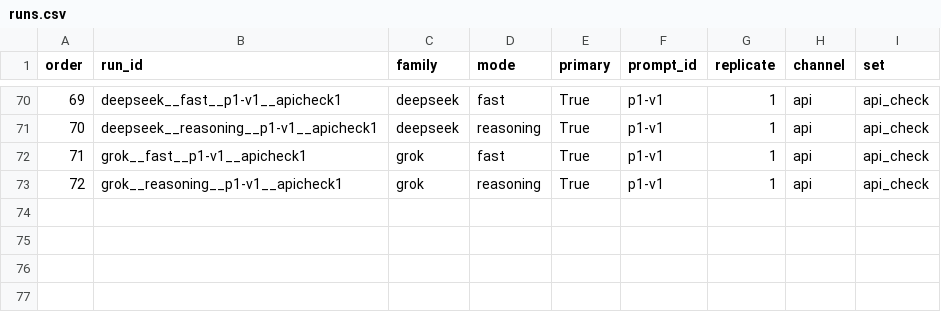
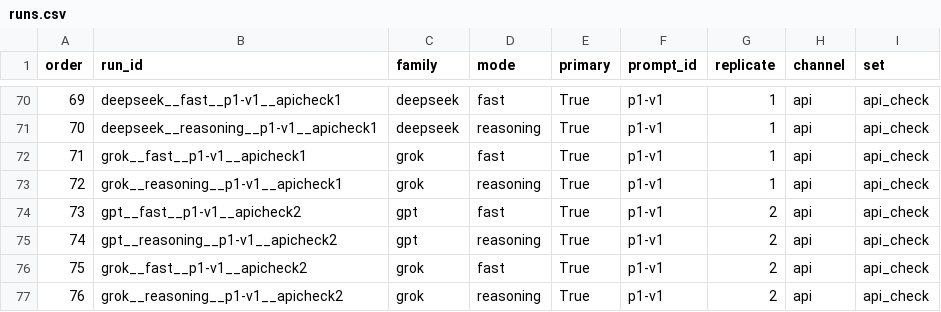
Before and after one commit to roshanaryal1/reasoning-mode-grid, a CSV file: data/manifest/runs.csv, drawn as a sheet; only a part is shown, gaps mark what is left out; the diff names each change by its address in the sheet, - before the commit and + after, or states it on an @@ line.

Commit message:
API checks on GPT-6 and Grok 4.7, scoring-day guide, human rater brief (#41)
- api_check_models adds four apicheck2 runs on gpt-6-sol and grok-4.7,
  appended so no existing run is renumbered. Runbook Phase 2b.
- rater-rows names a bad reply file instead of a traceback.
- docs/scoring-day.md and docs/human-rater-brief.md, the brief hashed
  with the rater instructions. Recorded in the Deviations table.

```diff
--- a/data/manifest/runs.csv
+++ b/data/manifest/runs.csv
+row 74: 73 | gpt__fast__p1-v1__apicheck2 | gpt | fast | True | p1-v1 | 2 | api | api_check
+row 75: 74 | gpt__reasoning__p1-v1__apicheck2 | gpt | reasoning | True | p1-v1 | 2 | api | api_check
+row 76: 75 | grok__fast__p1-v1__apicheck2 | grok | fast | True | p1-v1 | 2 | api | api_check
+row 77: 76 | grok__reasoning__p1-v1__apicheck2 | grok | reasoning | True | p1-v1 | 2 | api | api_check
```
Also changed, not shown: 16 other files.
